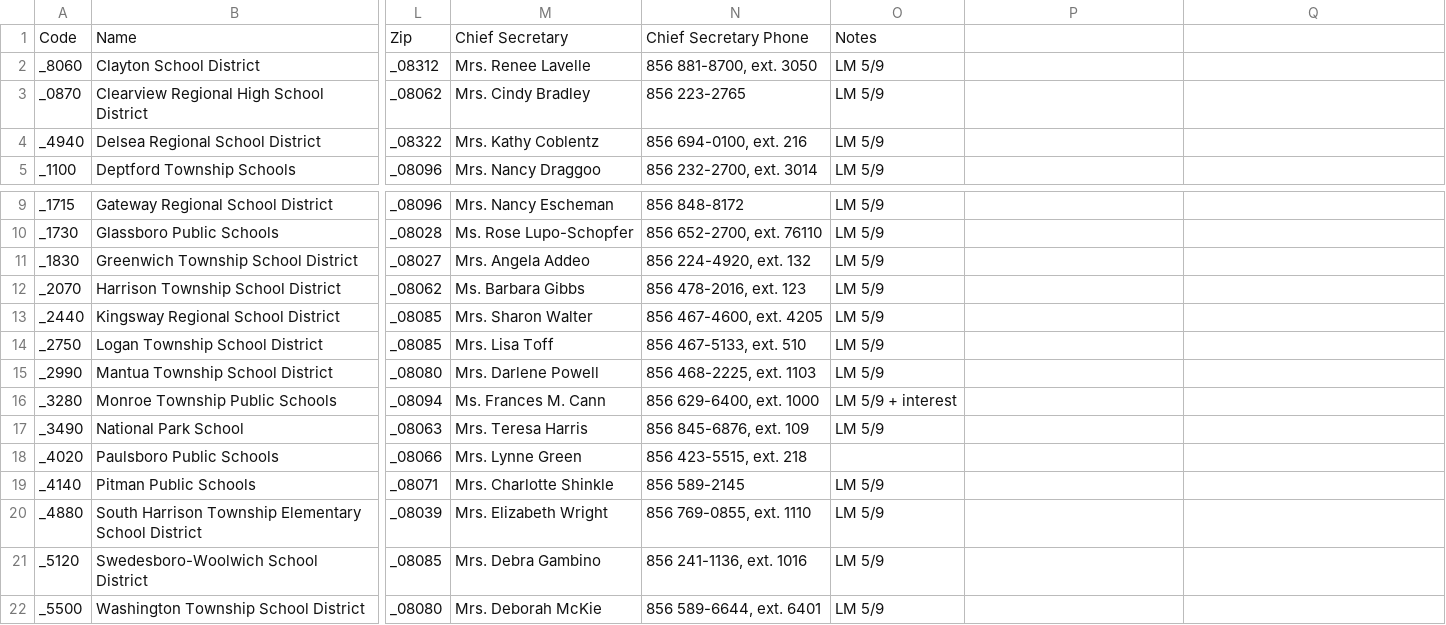
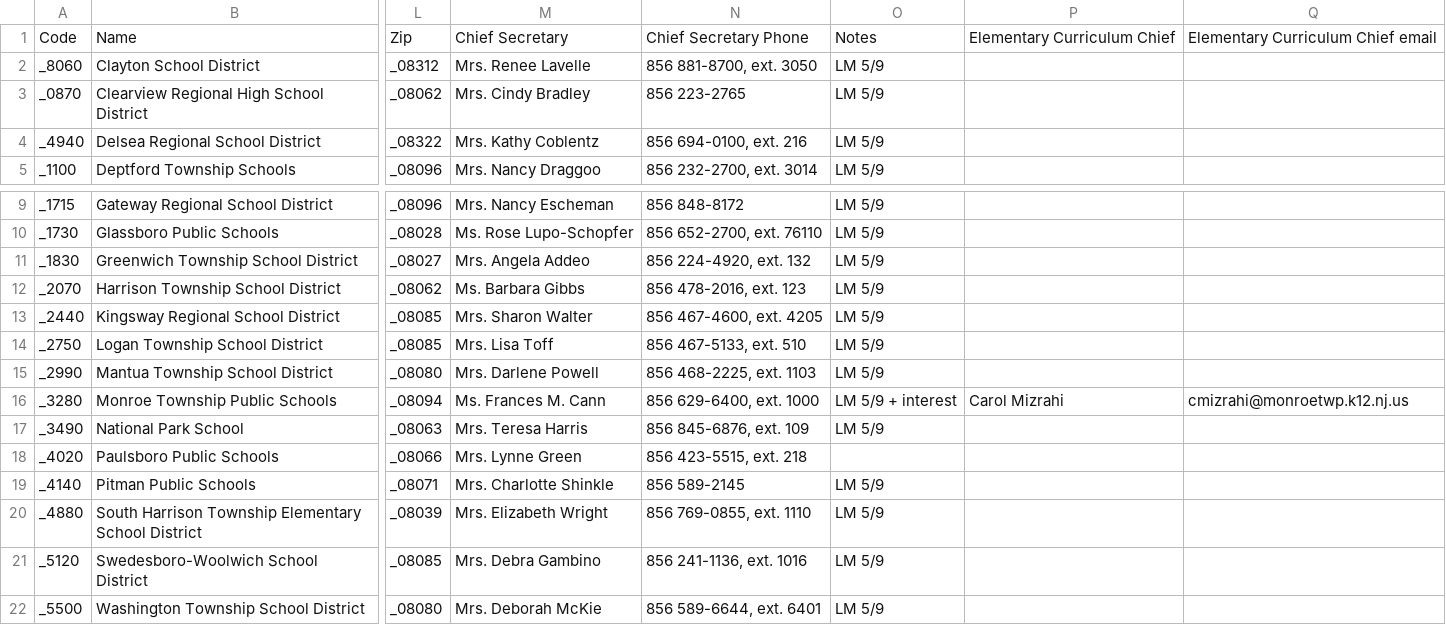
Before and after one commit to laquereric/LivingToLearn, a CSV file: data/gloucester_nj_districts.csv, drawn as a sheet; only a part is shown, gaps mark what is left out; the diff names each change by its address in the sheet, - before the commit and + after, or states it on an @@ line.

Commit message:
Data for Gloucester Districts

```diff
--- a/data/gloucester_nj_districts.csv
+++ b/data/gloucester_nj_districts.csv
-P1: (empty)
+P1: Elementary Curriculum Chief
-Q1: (empty)
+Q1: Elementary Curriculum Chief email
-P16: (empty)
+P16: Carol Mizrahi
-Q16: (empty)
+Q16: cmizrahi@monroetwp.k12.nj.us
```
